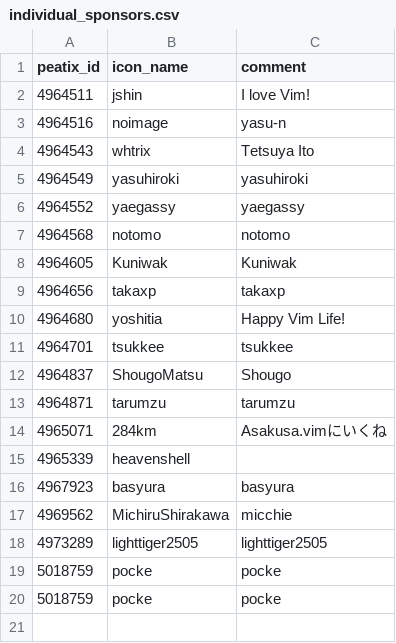
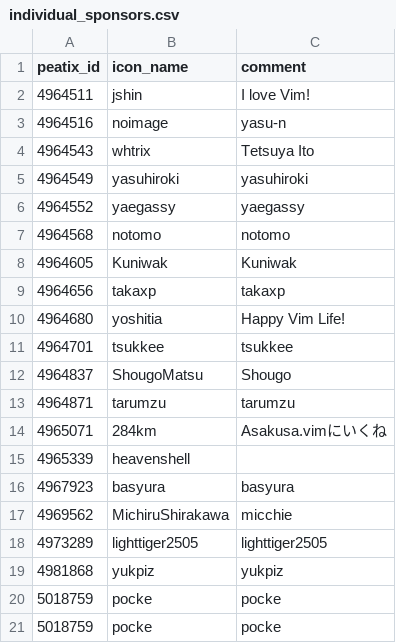
Before and after one commit to vim-jp/vimconf.org, a CSV file: _data/y2018/individual_sponsors.csv, drawn as a sheet.

Commit message:
Add individual sponsor, yukpiz

```diff
--- a/_data/y2018/individual_sponsors.csv
+++ b/_data/y2018/individual_sponsors.csv
@@ -18,2 +18,3 @@ peatix_id,icon_name,comment
 4973289,lighttiger2505,lighttiger2505
+4981868,yukpiz,yukpiz
 5018759,pocke,pocke
```
Also changed, not shown: 1 other file.
